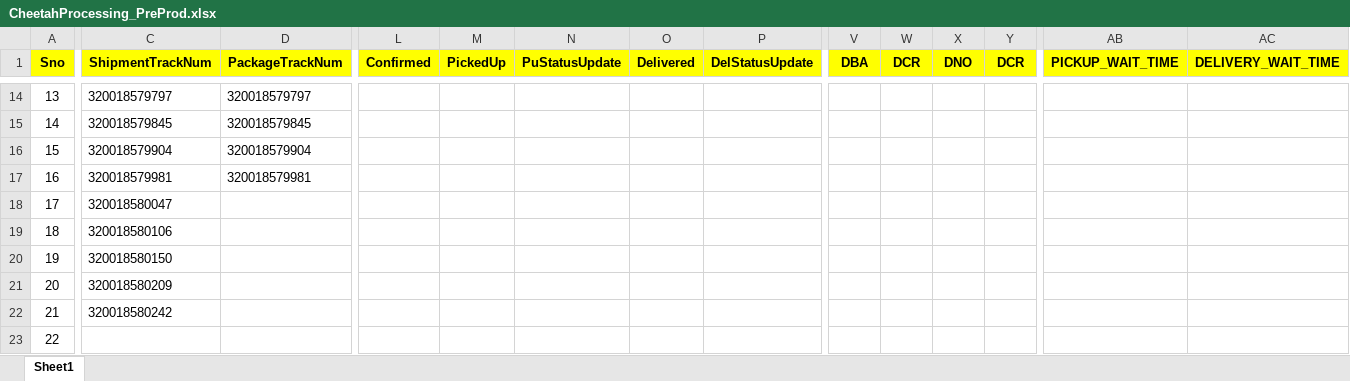
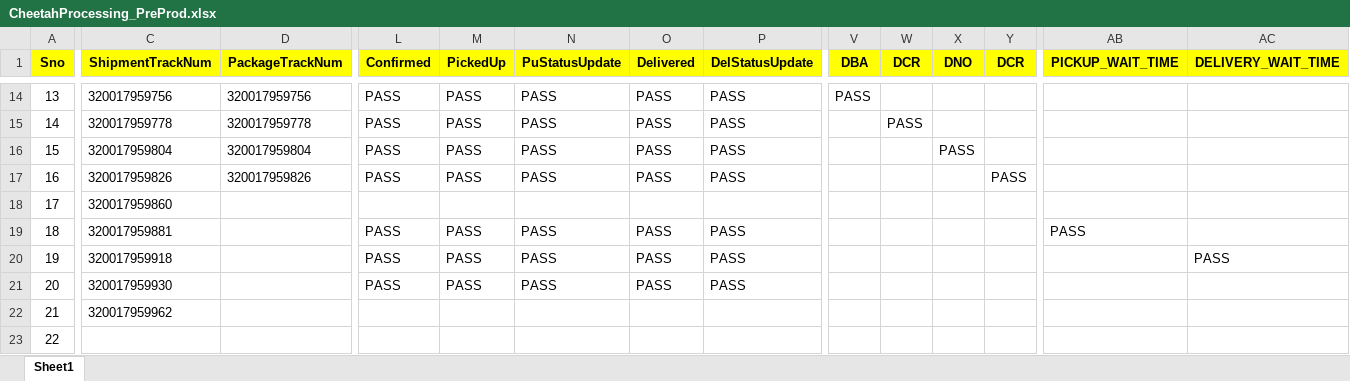
Before and after one commit to RavinaSamyak01/FedExSameDayApplication, an Excel workbook: FedExApplication/src/TestFiles/CheetahProcessing_PreProd.xlsx, sheet Sheet1, drawn as a sheet; only a part is shown, gaps mark what is left out; values as stored, in another font and other column widths than the file's, no borders; the diff covers the shown part only; the diff names each change by its address in the sheet, - before the commit and + after, or states it on an @@ line.

```diff
--- a/FedExApplication/src/TestFiles/CheetahProcessing_PreProd.xlsx (sheet Sheet1)
+++ b/FedExApplication/src/TestFiles/CheetahProcessing_PreProd.xlsx (sheet Sheet1)
-C14 (ShipmentTrackNum): 320018579797
+C14 (ShipmentTrackNum): 320017959756
-D14 (PackageTrackNum): 320018579797
+D14 (PackageTrackNum): 320017959756
-L14:L17 (Confirmed): (empty)
+L14:L17 (Confirmed): PASS
-M14:M17 (PickedUp): (empty)
+M14:M17 (PickedUp): PASS
-N14:N17 (PuStatusUpdate): (empty)
+N14:N17 (PuStatusUpdate): PASS
-O14:O17 (Delivered): (empty)
+O14:O17 (Delivered): PASS
-P14:P17 (DelStatusUpdate): (empty)
+P14:P17 (DelStatusUpdate): PASS
-V14 (DBA): (empty)
+V14 (DBA): PASS
-C15 (ShipmentTrackNum): 320018579845
+C15 (ShipmentTrackNum): 320017959778
-D15 (PackageTrackNum): 320018579845
+D15 (PackageTrackNum): 320017959778
-W15 (DCR): (empty)
+W15 (DCR): PASS
-C16 (ShipmentTrackNum): 320018579904
+C16 (ShipmentTrackNum): 320017959804
-D16 (PackageTrackNum): 320018579904
+D16 (PackageTrackNum): 320017959804
-X16 (DNO): (empty)
+X16 (DNO): PASS
-C17 (ShipmentTrackNum): 320018579981
+C17 (ShipmentTrackNum): 320017959826
-D17 (PackageTrackNum): 320018579981
+D17 (PackageTrackNum): 320017959826
-Y17 (DCR): (empty)
+Y17 (DCR): PASS
-C18 (ShipmentTrackNum): 320018580047
+C18 (ShipmentTrackNum): 320017959860
-C19 (ShipmentTrackNum): 320018580106
+C19 (ShipmentTrackNum): 320017959881
-L19:L21 (Confirmed): (empty)
+L19:L21 (Confirmed): PASS
-M19:M21 (PickedUp): (empty)
+M19:M21 (PickedUp): PASS
-N19:N21 (PuStatusUpdate): (empty)
+N19:N21 (PuStatusUpdate): PASS
-O19:O21 (Delivered): (empty)
+O19:O21 (Delivered): PASS
-P19:P21 (DelStatusUpdate): (empty)
+P19:P21 (DelStatusUpdate): PASS
-AB19 (PICKUP_WAIT_TIME): (empty)
+AB19 (PICKUP_WAIT_TIME): PASS
-C20 (ShipmentTrackNum): 320018580150
+C20 (ShipmentTrackNum): 320017959918
-AC20 (DELIVERY_WAIT_TIME): (empty)
+AC20 (DELIVERY_WAIT_TIME): PASS
-C21 (ShipmentTrackNum): 320018580209
+C21 (ShipmentTrackNum): 320017959930
-C22 (ShipmentTrackNum): 320018580242
+C22 (ShipmentTrackNum): 320017959962
```
Also changed, not shown: 42 edited cells elsewhere in this sheet, FedExApplication/bin/TestFiles/FedExRateVerification.xlsx, FedExApplication/bin/TestFiles/FedExShipments.xlsx, 46 other files.
